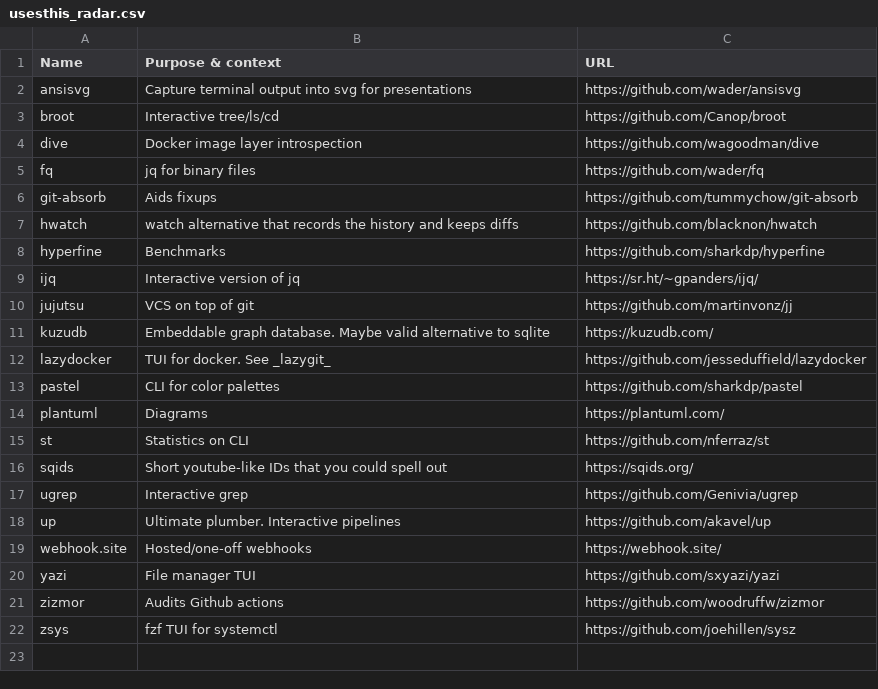
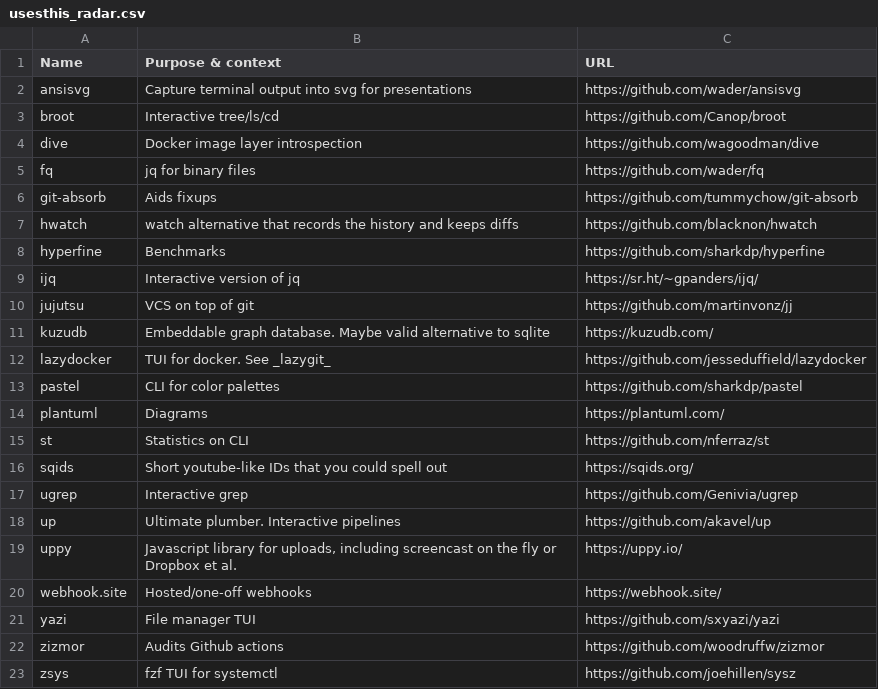
Before and after one commit to chelmertz/chelmertz.github.io, a CSV file: tables/usesthis_radar.csv, drawn as a sheet; the diff names each change by its address in the sheet, - before the commit and + after, or states it on an @@ line.

Commit message:
radar: uppy

```diff
--- a/tables/usesthis_radar.csv
+++ b/tables/usesthis_radar.csv
+row 19: uppy | Javascript library for uploads, including screencast on the fly or Dropbox et al. | https://uppy.io/
```
Also changed, not shown: 2 other files.
